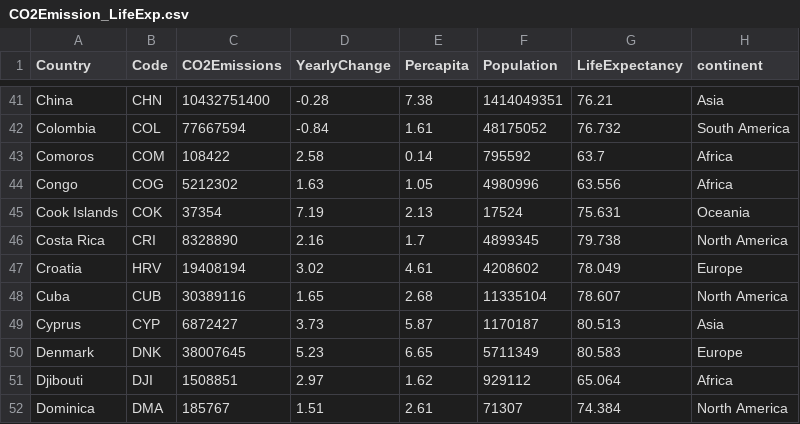
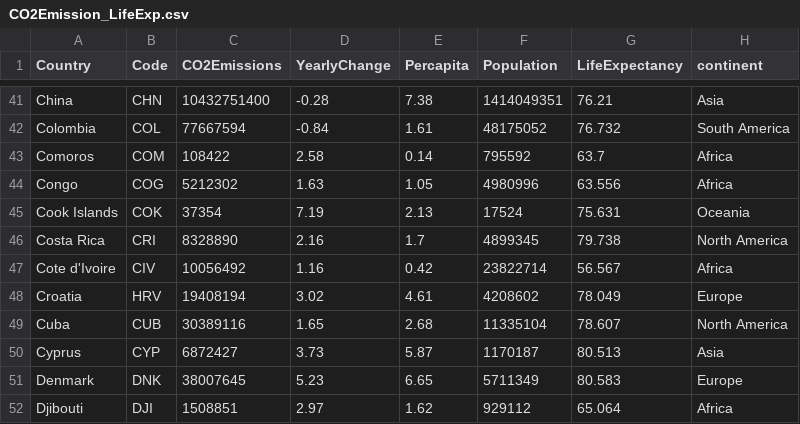
Before and after one commit to asha0079/FIT3179-assignment2, a CSV file: Data/CO2Emission_LifeExp.csv, drawn as a sheet; only a part is shown, gaps mark what is left out; the shorter side is filled out with more unchanged rows.

Commit message:
A2

```diff
--- a/Data/CO2Emission_LifeExp.csv
+++ b/Data/CO2Emission_LifeExp.csv
@@ -46,2 +46,3 @@ Cook Islands,COK,37354,7.19,2.13,17524,75.631,Oceania
 Costa Rica,CRI,8328890,2.16,1.7,4899345,79.738,North America
+Cote d'Ivoire,CIV,10056492,1.16,0.42,23822714,56.567,Africa
 Croatia,HRV,19408194,3.02,4.61,4208602,78.049,Europe
```
